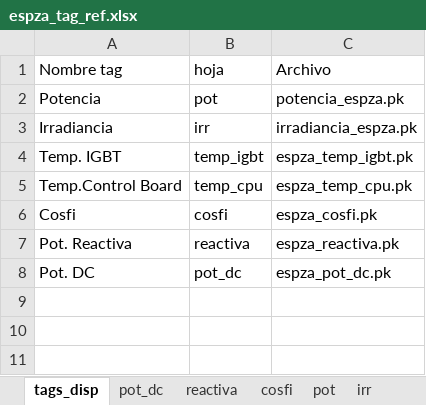
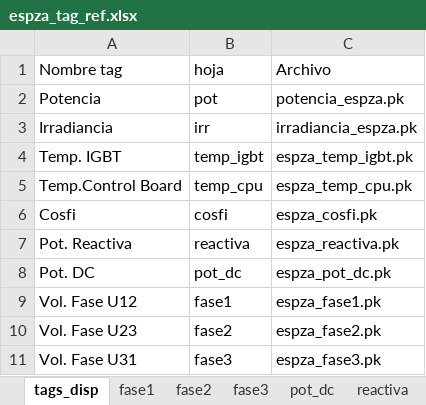
Before and after one commit to EnelExcelencia2022/EsperanzaCurves, an Excel workbook: dataset/espza_tag_ref.xlsx, sheet tags_disp, drawn as a sheet; values as stored, in another font and other column widths than the file's, no borders; the diff names each change by its address in the sheet, - before the commit and + after, or states it on an @@ line.

```diff
--- a/dataset/espza_tag_ref.xlsx (sheet tags_disp)
+++ b/dataset/espza_tag_ref.xlsx (sheet tags_disp)
+sheet tab: fase1
+sheet tab: fase2
+sheet tab: fase3
+row 9: Vol. Fase U12 | fase1 | espza_fase1.pk
+row 10: Vol. Fase U23 | fase2 | espza_fase2.pk
+row 11: Vol. Fase U31 | fase3 | espza_fase3.pk
```
Also changed, not shown: dataset/espza_pc_ref.xlsx, 9 other files.
